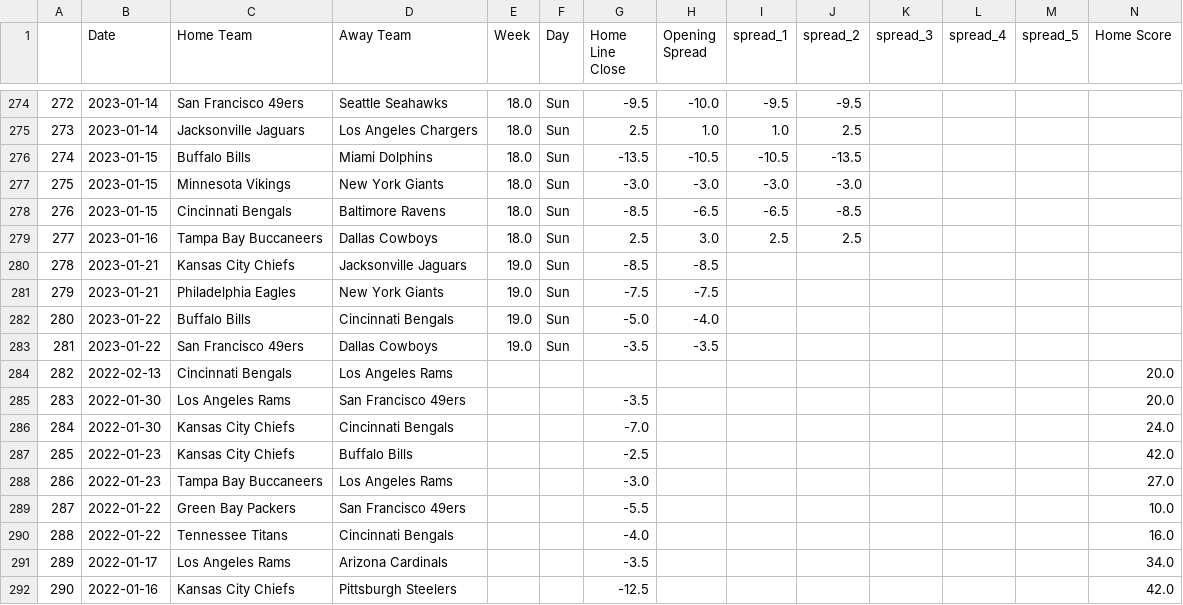
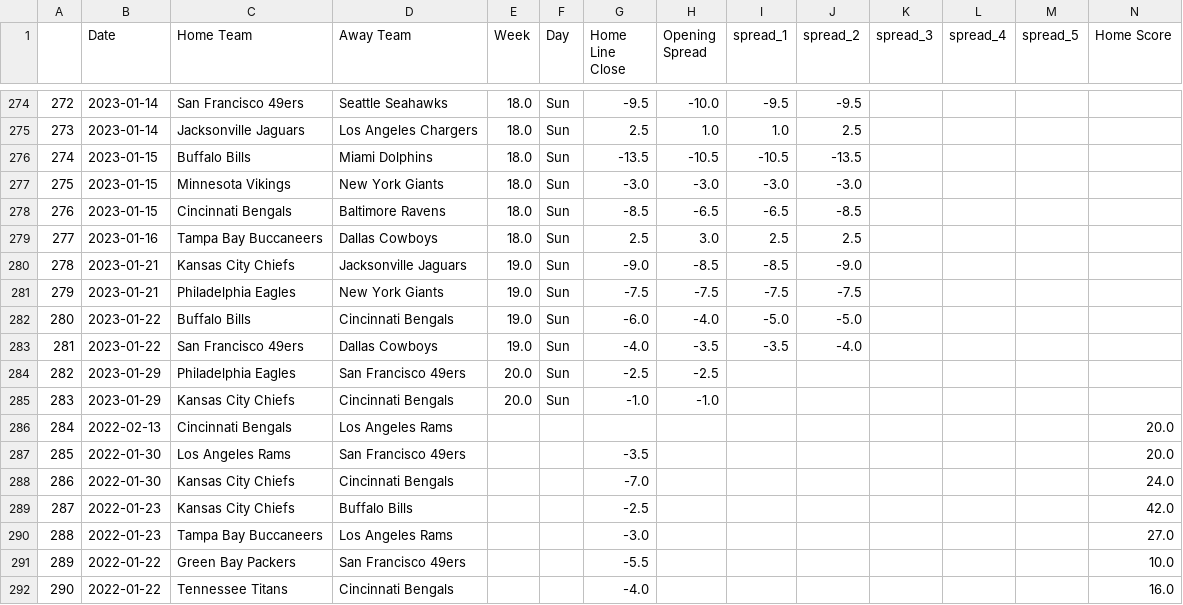
Before and after one commit to ZeNoonan/nfl, a CSV file: nfl_odds_2022_2023.csv, drawn as a sheet; only a part is shown, gaps mark what is left out; the shorter side is filled out with more unchanged rows; addresses are those after the commit; rows hold the shown columns only; the diff names each change by its address in the sheet, - before the commit and + after, or states it on an @@ line.

```diff
--- a/nfl_odds_2022_2023.csv
+++ b/nfl_odds_2022_2023.csv
-G280 (Home Line Close): -8.5
+G280 (Home Line Close): -9.0
-I280 (spread_1): (empty)
+I280 (spread_1): -8.5
-J280 (spread_2): (empty)
+J280 (spread_2): -9.0
-I281 (spread_1): (empty)
+I281 (spread_1): -7.5
-J281 (spread_2): (empty)
+J281 (spread_2): -7.5
-G282 (Home Line Close): -5.0
+G282 (Home Line Close): -6.0
-I282 (spread_1): (empty)
+I282 (spread_1): -5.0
-J282 (spread_2): (empty)
+J282 (spread_2): -5.0
-G283 (Home Line Close): -3.5
+G283 (Home Line Close): -4.0
-I283 (spread_1): (empty)
+I283 (spread_1): -3.5
-J283 (spread_2): (empty)
+J283 (spread_2): -4.0
+row 284: 282 | 2023-01-29 | Philadelphia Eagles | San Francisco 49ers | 20.0 | Sun | -2.5 | -2.5
+row 285: 283 | 2023-01-29 | Kansas City Chiefs | Cincinnati Bengals | 20.0 | Sun | -1.0 | -1.0
@@ column A renumbered from row 286 down @@
```
Also changed, not shown: nfl_scores_2022_2023.csv.
